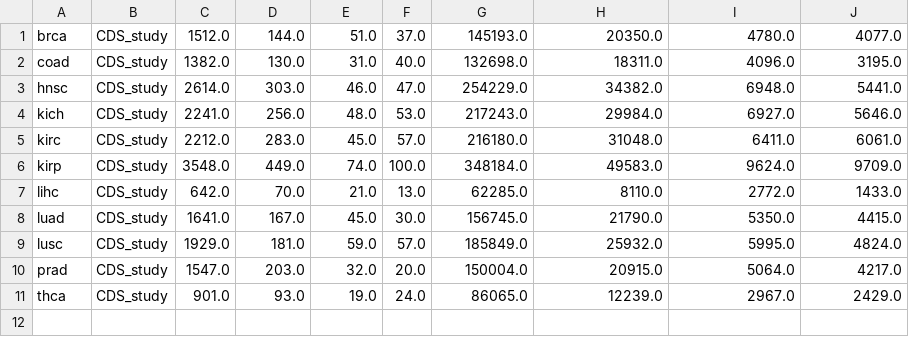
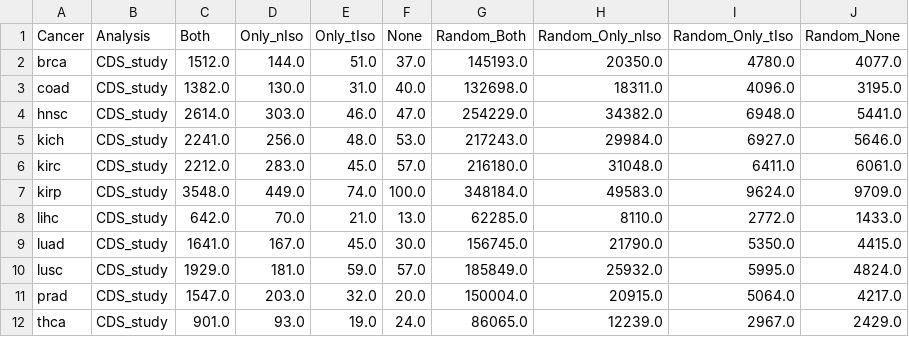
Before and after one commit to hclimente/smartas, a TSV file: data/switches/CDS_study.tsv, drawn as a sheet; the diff names each change by its address in the sheet, - before the commit and + after, or states it on an @@ line.

Commit message:
bugfix

```diff
--- a/data/switches/CDS_study.tsv
+++ b/data/switches/CDS_study.tsv
+row 1: Cancer | Analysis | Both | Only_nIso | Only_tIso | None | Random_Both | Random_Only_nIso | Random_Only_tIso | Random_None
```
